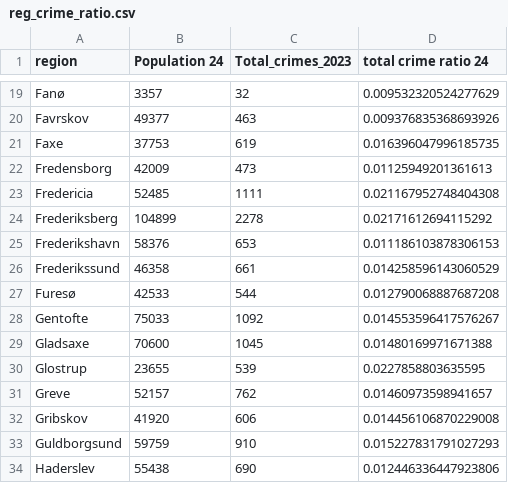
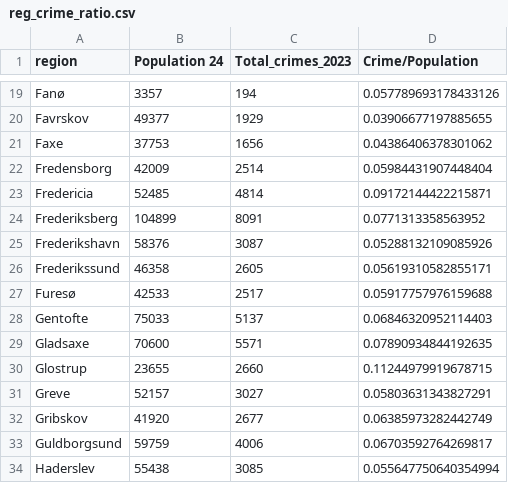
Before and after one commit to ThorirLa/socialdata_project, a CSV file: data/reg_crime_ratio.csv, drawn as a sheet; only a part is shown, gaps mark what is left out; the diff covers the shown part only; the diff names each change by its address in the sheet, - before the commit and + after, or states it on an @@ line.

```diff
--- a/data/reg_crime_ratio.csv
+++ b/data/reg_crime_ratio.csv
-D1: total crime ratio 24
+D1: Crime/Population
-C19 (Total_crimes_2023): 32
+C19 (Total_crimes_2023): 194
-D19 (Crime/Population): 0.009532320524277629
+D19 (Crime/Population): 0.057789693178433126
-C20 (Total_crimes_2023): 463
+C20 (Total_crimes_2023): 1929
-D20 (Crime/Population): 0.009376835368693926
+D20 (Crime/Population): 0.03906677197885655
-C21 (Total_crimes_2023): 619
+C21 (Total_crimes_2023): 1656
-D21 (Crime/Population): 0.016396047996185735
+D21 (Crime/Population): 0.04386406378301062
-C22 (Total_crimes_2023): 473
+C22 (Total_crimes_2023): 2514
-D22 (Crime/Population): 0.01125949201361613
+D22 (Crime/Population): 0.05984431907448404
-C23 (Total_crimes_2023): 1111
+C23 (Total_crimes_2023): 4814
-D23 (Crime/Population): 0.021167952748404308
+D23 (Crime/Population): 0.09172144422215871
-C24 (Total_crimes_2023): 2278
+C24 (Total_crimes_2023): 8091
-D24 (Crime/Population): 0.02171612694115292
+D24 (Crime/Population): 0.0771313358563952
-C25 (Total_crimes_2023): 653
+C25 (Total_crimes_2023): 3087
-D25 (Crime/Population): 0.011186103878306153
+D25 (Crime/Population): 0.05288132109085926
-C26 (Total_crimes_2023): 661
+C26 (Total_crimes_2023): 2605
-D26 (Crime/Population): 0.014258596143060529
+D26 (Crime/Population): 0.05619310582855171
-C27 (Total_crimes_2023): 544
+C27 (Total_crimes_2023): 2517
-D27 (Crime/Population): 0.012790068887687208
+D27 (Crime/Population): 0.05917757976159688
-C28 (Total_crimes_2023): 1092
+C28 (Total_crimes_2023): 5137
-D28 (Crime/Population): 0.014553596417576267
+D28 (Crime/Population): 0.06846320952114403
-C29 (Total_crimes_2023): 1045
+C29 (Total_crimes_2023): 5571
-D29 (Crime/Population): 0.01480169971671388
+D29 (Crime/Population): 0.07890934844192635
-C30 (Total_crimes_2023): 539
+C30 (Total_crimes_2023): 2660
-D30 (Crime/Population): 0.0227858803635595
+D30 (Crime/Population): 0.11244979919678715
-C31 (Total_crimes_2023): 762
+C31 (Total_crimes_2023): 3027
-D31 (Crime/Population): 0.01460973598941657
+D31 (Crime/Population): 0.05803631343827291
-C32 (Total_crimes_2023): 606
+C32 (Total_crimes_2023): 2677
-D32 (Crime/Population): 0.014456106870229008
+D32 (Crime/Population): 0.06385973282442749
-C33 (Total_crimes_2023): 910
+C33 (Total_crimes_2023): 4006
-D33 (Crime/Population): 0.015227831791027293
+D33 (Crime/Population): 0.06703592764269817
-C34 (Total_crimes_2023): 690
+C34 (Total_crimes_2023): 3085
-D34 (Crime/Population): 0.012446336447923806
+D34 (Crime/Population): 0.055647750640354994
```
Also changed, not shown: 164 edited cells elsewhere in this file, 2 other files.
